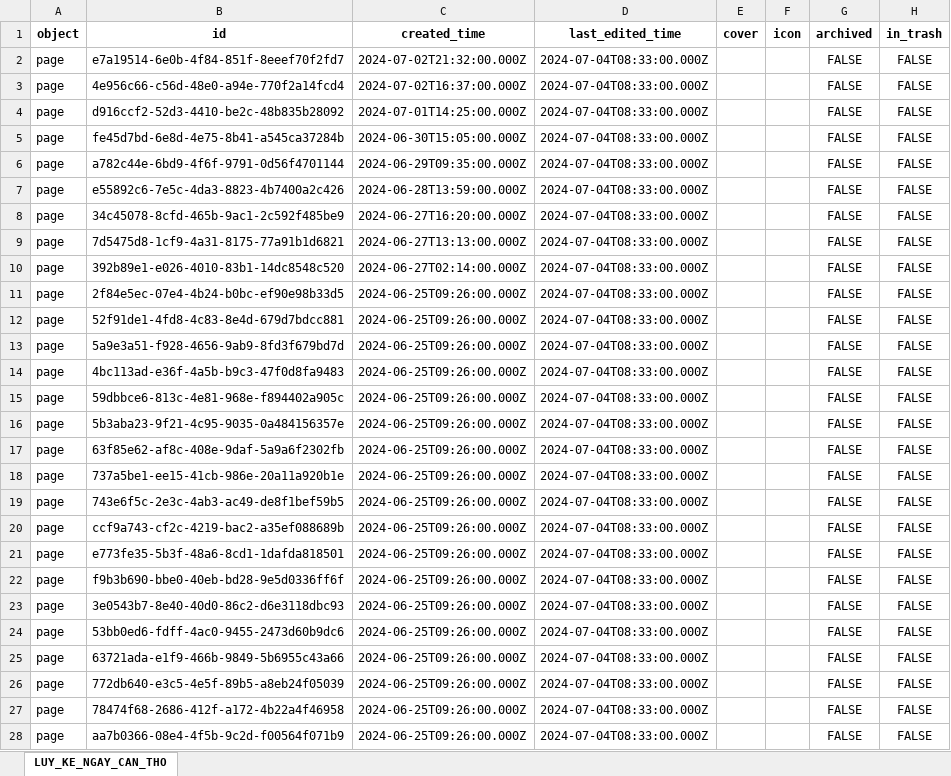
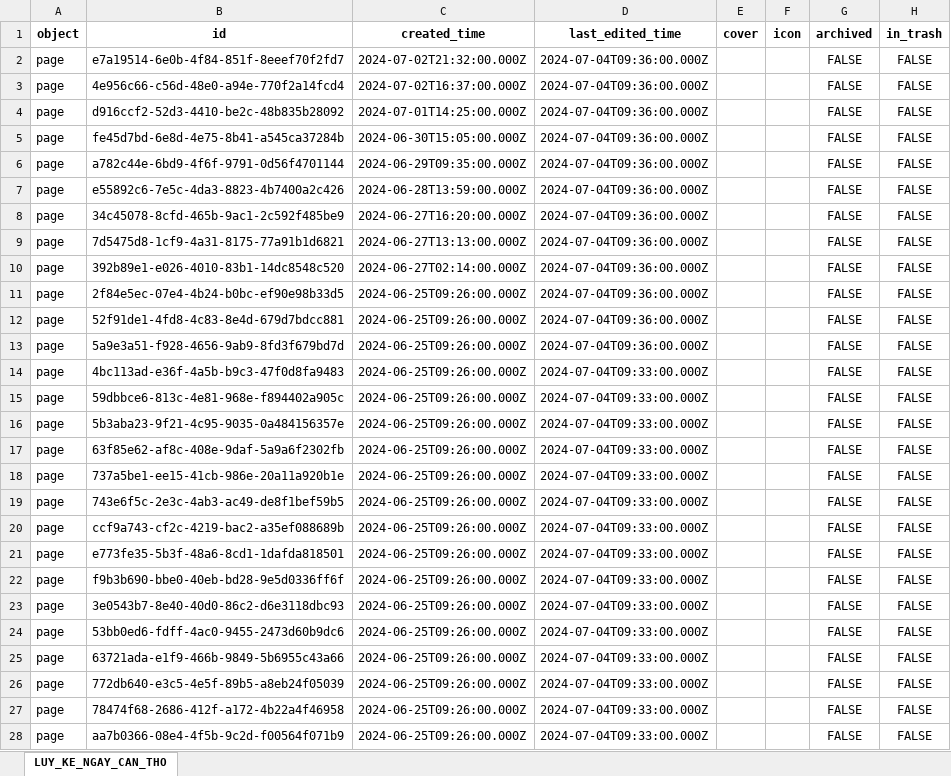
Before and after one commit to DoTienHai/Notion_API_with_python, an Excel workbook: notion_data/LUY_KE_NGAY_CAN_THO.xlsx, sheet LUY_KE_NGAY_CAN_THO, drawn as a sheet; only a part is shown; values as stored, in another font and other column widths than the file's, no borders; the diff covers the shown part only; the diff names each change by its address in the sheet, - before the commit and + after, or states it on an @@ line.

```diff
--- a/notion_data/LUY_KE_NGAY_CAN_THO.xlsx (sheet LUY_KE_NGAY_CAN_THO)
+++ b/notion_data/LUY_KE_NGAY_CAN_THO.xlsx (sheet LUY_KE_NGAY_CAN_THO)
-D2:D13 (last_edited_time): 2024-07-04T08:33:00.000Z
+D2:D13 (last_edited_time): 2024-07-04T09:36:00.000Z
-D14:D28 (last_edited_time): 2024-07-04T08:33:00.000Z
+D14:D28 (last_edited_time): 2024-07-04T09:33:00.000Z
```
Also changed, not shown: 87 edited cells elsewhere in this sheet, notion_data/LUY_KE_NGAY_HE_THONG.xlsx, notion_data/LUY_KE_NGAY_LONG_XUYEN.xlsx, 35 other files.
